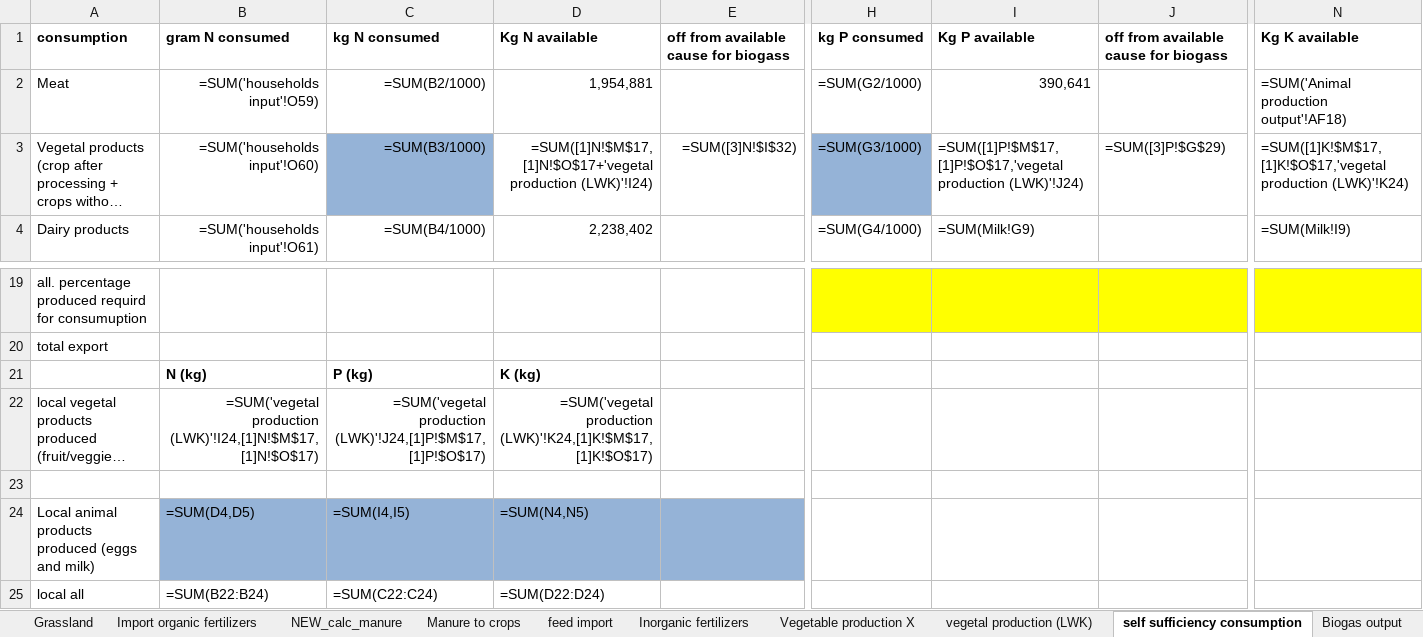
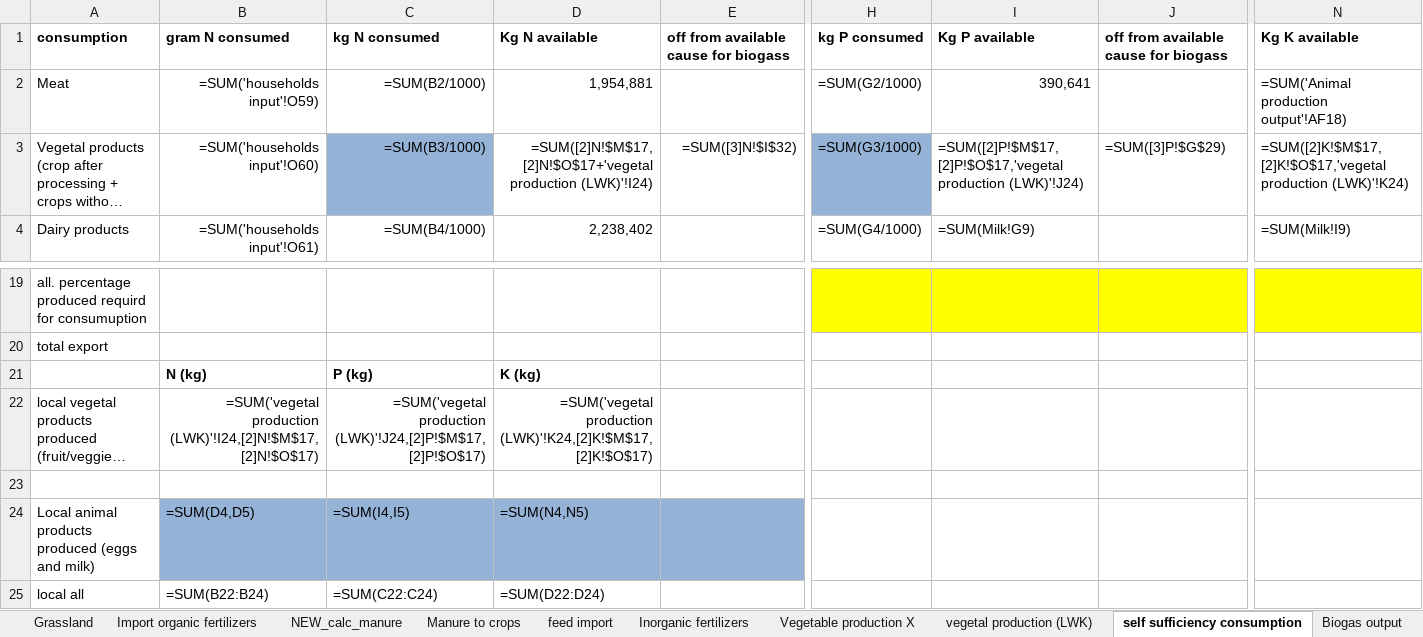
Before and after one commit to larscaspersen/DA-nutrient-flow-Kleve, an Excel workbook: data/2021-06-21_mainfile_nutrientflow_adjustments_lars.xlsx, sheet self sufficiency consumption, drawn as a sheet; only a part is shown, gaps mark what is left out; long unchanged cells end in …; values as stored, in another font and other column widths than the file's, no borders; formulas are shown in place of their values; charts and pictures not drawn; the diff names each change by its address in the sheet, - before the commit and + after, or states it on an @@ line.

```diff
--- a/data/2021-06-21_mainfile_nutrientflow_adjustments_lars.xlsx (sheet self sufficiency consumption)
+++ b/data/2021-06-21_mainfile_nutrientflow_adjustments_lars.xlsx (sheet self sufficiency consumption)
-D3: =SUM([1]N!$M$17,[1]N!$O$17+'vegetal production (LWK)'!I24)
+D3: =SUM([2]N!$M$17,[2]N!$O$17+'vegetal production (LWK)'!I24)
-I3: =SUM([1]P!$M$17,[1]P!$O$17,'vegetal production (LWK)'!J24)
+I3: =SUM([2]P!$M$17,[2]P!$O$17,'vegetal production (LWK)'!J24)
-N3: =SUM([1]K!$M$17,[1]K!$O$17,'vegetal production (LWK)'!K24)
+N3: =SUM([2]K!$M$17,[2]K!$O$17,'vegetal production (LWK)'!K24)
-B22: =SUM('vegetal production (LWK)'!I24,[1]N!$M$17,[1]N!$O$17)
+B22: =SUM('vegetal production (LWK)'!I24,[2]N!$M$17,[2]N!$O$17)
-C22: =SUM('vegetal production (LWK)'!J24,[1]P!$M$17,[1]P!$O$17)
+C22: =SUM('vegetal production (LWK)'!J24,[2]P!$M$17,[2]P!$O$17)
-D22: =SUM('vegetal production (LWK)'!K24,[1]K!$M$17,[1]K!$O$17)
+D22: =SUM('vegetal production (LWK)'!K24,[2]K!$M$17,[2]K!$O$17)
```
Also changed, not shown: sheet feed import, sheet flow from processing to cons, sheet Manure to crops, 3 other files.
